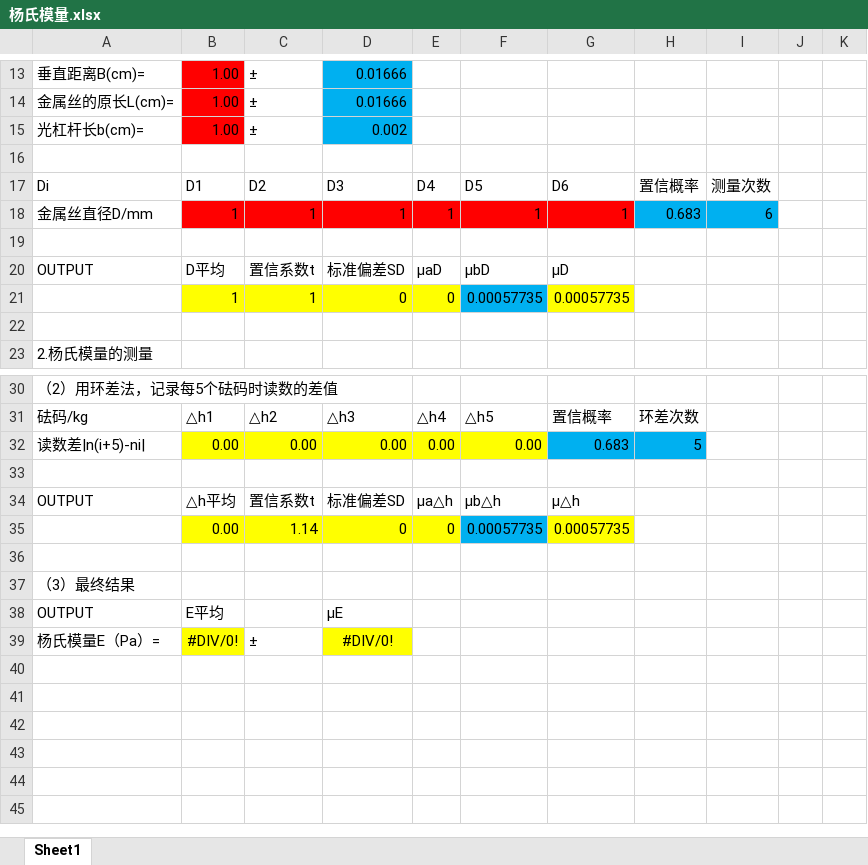
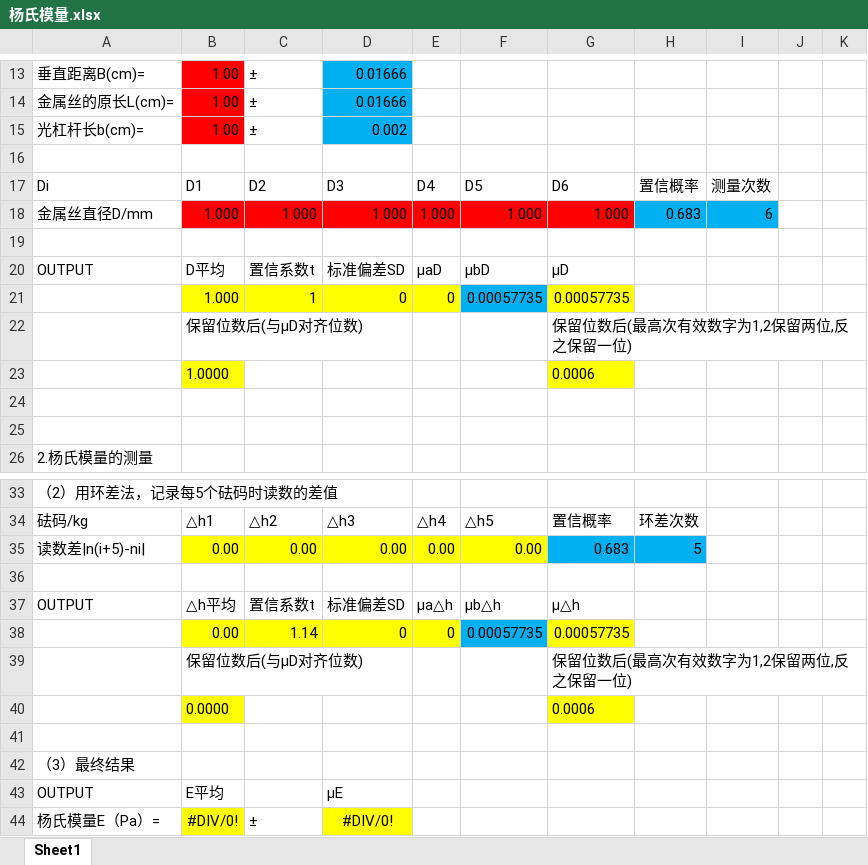
Before and after one commit to Axolyz/fuck-nku-physics-experiments, an Excel workbook: 杨氏模量.xlsx, sheet Sheet1, drawn as a sheet; only a part is shown, gaps mark what is left out; values as stored, in another font and other column widths than the file's, no borders; the diff names each change by its address in the sheet, - before the commit and + after, or states it on an @@ line.

```diff
--- a/杨氏模量.xlsx (sheet Sheet1)
+++ b/杨氏模量.xlsx (sheet Sheet1)
-B18: 1
+B18: 1.000
-C18: 1
+C18: 1.000
-D18: 1
+D18: 1.000
-E18: 1
+E18: 1.000
-F18: 1
+F18: 1.000
-G18: 1
+G18: 1.000
-B21: 1
+B21: 1.000
+row 22:  | 保留位数后(与μD对齐位数) |  |  |  |  | 保留位数后(最高次有效数字为1,2保留两位,反之保留一位)
+row 23:  | 1.0000 |  |  |  |  | 0.0006
+row 24: (empty)
+row 39:  | 保留位数后(与μD对齐位数) |  |  |  |  | 保留位数后(最高次有效数字为1,2保留两位,反之保留一位)
+row 40:  | 0.0000 |  |  |  |  | 0.0006
```
Also changed, not shown: formulas that keep their value, 牛顿环.xlsx, 示波器.xlsx, 7 other files.
